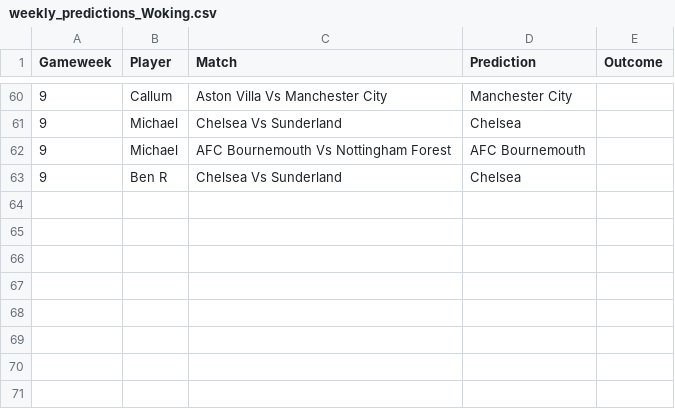
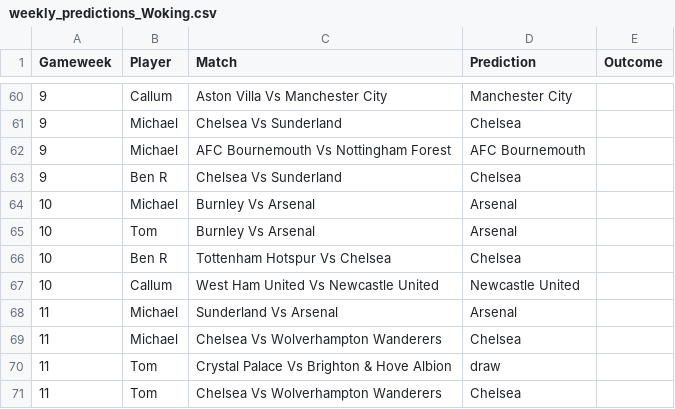
Before and after one commit to TomHigginson/TomHigginson.github.io, a CSV file: WeeklyGame/weekly_predictions_Woking.csv, drawn as a sheet; only a part is shown, gaps mark what is left out.

```diff
--- a/WeeklyGame/weekly_predictions_Woking.csv
+++ b/WeeklyGame/weekly_predictions_Woking.csv
@@ -63 +63,9 @@
 9,Ben R,Chelsea Vs Sunderland,Chelsea,
+10,Michael,Burnley Vs Arsenal,Arsenal,
+10,Tom,Burnley Vs Arsenal,Arsenal,
+10,Ben R,Tottenham Hotspur Vs Chelsea,Chelsea,
+10,Callum,West Ham United Vs Newcastle United,Newcastle United,
+11,Michael,Sunderland Vs Arsenal,Arsenal,
+11,Michael,Chelsea Vs Wolverhampton Wanderers,Chelsea,
+11,Tom,Crystal Palace Vs Brighton & Hove Albion,draw,
+11,Tom,Chelsea Vs Wolverhampton Wanderers,Chelsea,
```
Also changed, not shown: WeeklyGame/fixtures.csv, WeeklyGame/weekly_predictions_Bristol.csv, 1 other file.
